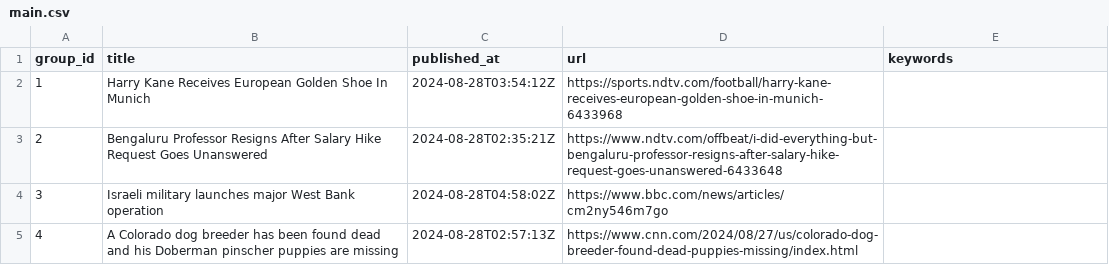
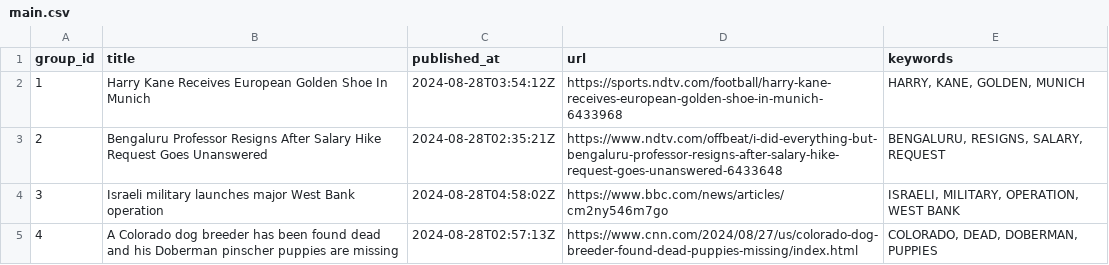
Before and after one commit to lileungws/whatsnews01, a CSV file: web/data/main.csv, drawn as a sheet.

Commit message:
Update keywords main.csv

```diff
--- a/web/data/main.csv
+++ b/web/data/main.csv
@@ -1,5 +1,5 @@
 group_id,title,published_at,url,keywords
-1,Harry Kane Receives European Golden Shoe In Munich,2024-08-28T03:54:12Z,https://sports.ndtv.com/football/harry-kane-receives-european-golden-shoe-in-munich-6433968,
-2,Bengaluru Professor Resigns After Salary Hike Request Goes Unanswered,2024-08-28T02:35:21Z,https://www.ndtv.com/offbeat/i-did-everything-but-bengaluru-professor-resigns-after-salary-hike-request-goes-unanswered-6433648,
-3,Israeli military launches major West Bank operation,2024-08-28T04:58:02Z,https://www.bbc.com/news/articles/cm2ny546m7go,
-4,A Colorado dog breeder has been found dead and his Doberman pinscher puppies are missing,2024-08-28T02:57:13Z,https://www.cnn.com/2024/08/27/us/colorado-dog-breeder-found-dead-puppies-missing/index.html,
+1,Harry Kane Receives European Golden Shoe In Munich,2024-08-28T03:54:12Z,https://sports.ndtv.com/football/harry-kane-receives-european-golden-shoe-in-munich-6433968,"HARRY, KANE, GOLDEN, MUNICH"
+2,Bengaluru Professor Resigns After Salary Hike Request Goes Unanswered,2024-08-28T02:35:21Z,https://www.ndtv.com/offbeat/i-did-everything-but-bengaluru-professor-resigns-after-salary-hike-request-goes-unanswered-6433648,"BENGALURU, RESIGNS, SALARY, REQUEST"
+3,Israeli military launches major West Bank operation,2024-08-28T04:58:02Z,https://www.bbc.com/news/articles/cm2ny546m7go,"ISRAELI, MILITARY, OPERATION, WEST BANK"
+4,A Colorado dog breeder has been found dead and his Doberman pinscher puppies are missing,2024-08-28T02:57:13Z,https://www.cnn.com/2024/08/27/us/colorado-dog-breeder-found-dead-puppies-missing/index.html,"COLORADO, DEAD, DOBERMAN, PUPPIES"
```
Also changed, not shown: history/history.csv.
